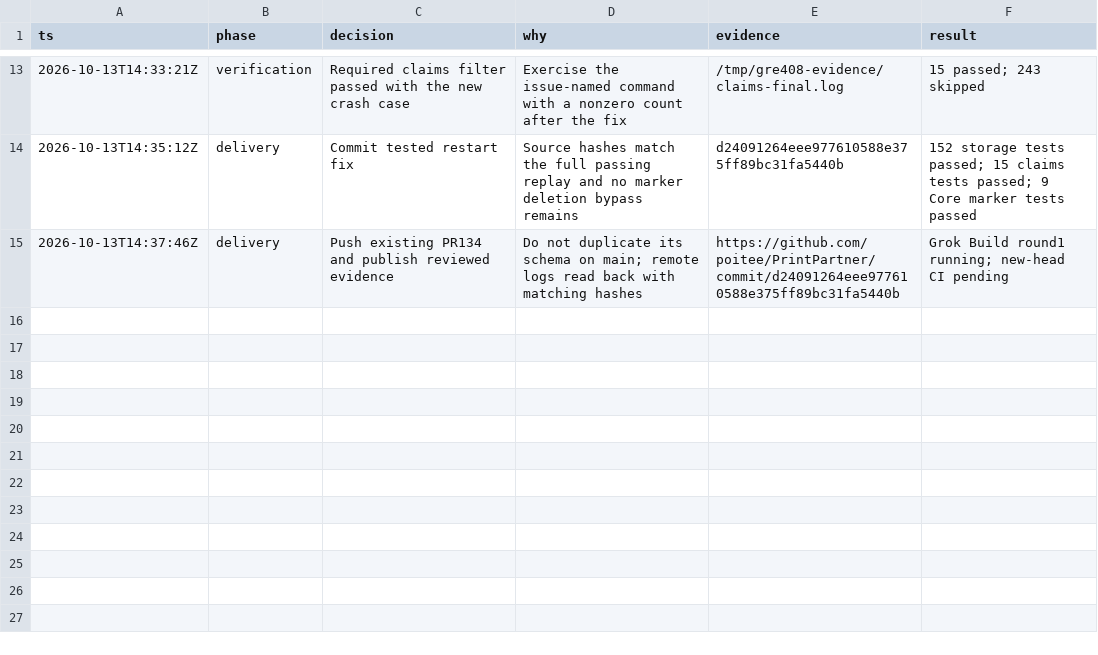
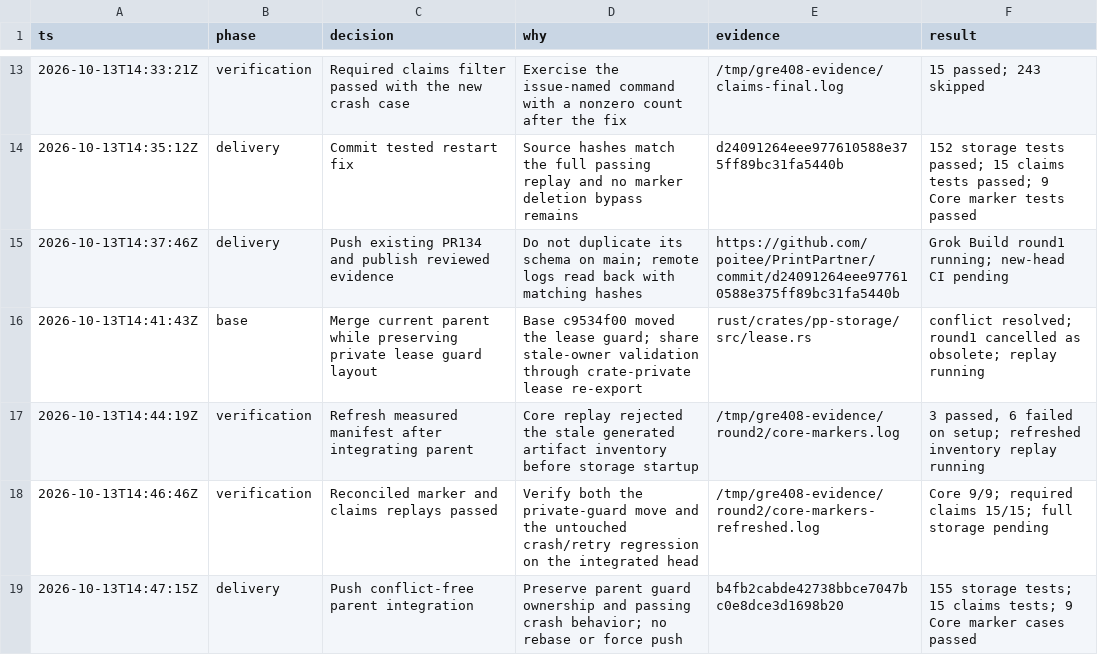
Before and after one commit to poitee/PrintPartner, a TSV file: decisions.tsv, drawn as a sheet; only a part is shown, gaps mark what is left out.

Commit message:
Record GRE408 parent integration checks for b4fb2cab

```diff
--- a/decisions.tsv
+++ b/decisions.tsv
@@ -15 +15,5 @@ ts	phase	decision	why	evidence	result
 2026-10-13T14:37:46Z	delivery	Push existing PR134 and publish reviewed evidence	Do not duplicate its schema on main; remote logs read back with matching hashes	https://github.com/poitee/PrintPartner/commit/d24091264eee977610588e375ff89bc31fa5440b	Grok Build round1 running; new-head CI pending
+2026-10-13T14:41:43Z	base	Merge current parent while preserving private lease guard layout	Base c9534f00 moved the lease guard; share stale-owner validation through crate-private lease re-export	rust/crates/pp-storage/src/lease.rs	conflict resolved; round1 cancelled as obsolete; replay running
+2026-10-13T14:44:19Z	verification	Refresh measured manifest after integrating parent	Core replay rejected the stale generated artifact inventory before storage startup	/tmp/gre408-evidence/round2/core-markers.log	3 passed, 6 failed on setup; refreshed inventory replay running
+2026-10-13T14:46:46Z	verification	Reconciled marker and claims replays passed	Verify both the private-guard move and the untouched crash/retry regression on the integrated head	/tmp/gre408-evidence/round2/core-markers-refreshed.log	Core 9/9; required claims 15/15; full storage pending
+2026-10-13T14:47:15Z	delivery	Push conflict-free parent integration	Preserve parent guard ownership and passing crash behavior; no rebase or force push	b4fb2cabde42738bbce7047bc0e8dce3d1698b20	155 storage tests; 15 claims tests; 9 Core marker cases passed
```
Also changed, not shown: 12 other files.
